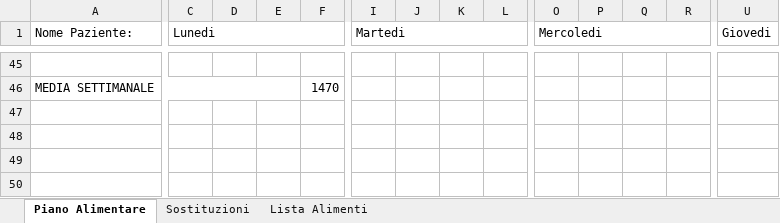
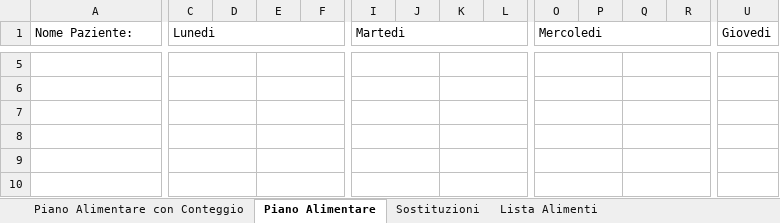
Before and after one commit to mattiamaffo/food_planner, an Excel workbook: Piano_Alimentare.xlsx, sheet Piano Alimentare, drawn as a sheet; only a part is shown, gaps mark what is left out; values as stored, in another font and other column widths than the file's, no cell formats; removed rows and columns are numbered as before the commit, all else as after; rows hold the shown columns only; the diff covers the shown part only; the diff names each change by its address in the sheet, - before the commit and + after, or states it on an @@ line.

```diff
--- a/Piano_Alimentare.xlsx (sheet Piano Alimentare)
+++ b/Piano_Alimentare.xlsx (sheet Piano Alimentare)
+sheet tab: Piano Alimentare con Conteggio
+C5:D5 merged
+E5:F5 merged
+I5:J5 merged
+K5:L5 merged
+O5:P5 merged
+Q5:R5 merged
+U5:V5 merged
-row 6: MEDIA SETTIMANALE |  |  |  | 1470
+row 6: (empty)
-A46:E46 merged
+C6:D6 merged
+E6:F6 merged
-F46:H46 merged
+I6:J6 merged
+K6:L6 merged
+O6:P6 merged
+Q6:R6 merged
+U6:V6 merged
+row 7: (empty)
+row 8: (empty)
+row 9: (empty)
+row 10: (empty)
```
Also changed, not shown: 31 added rows, 41 removed rows, 21 edited cells and merged cells elsewhere in this sheet, sheet Lista Alimenti, sheet Sostituzioni, cell formats.
